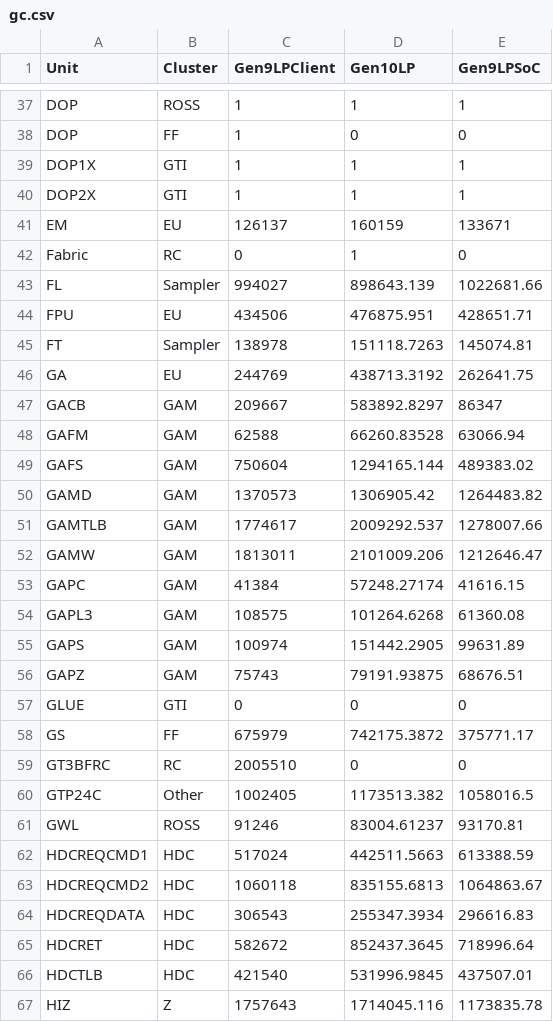
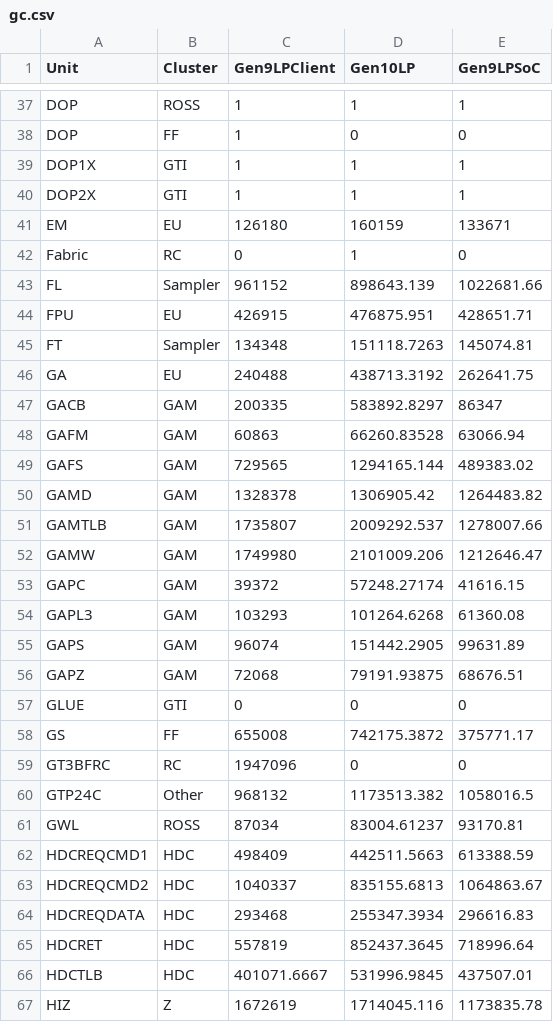
Before and after one commit to tushgarg20/Alps-ci-cd, a CSV file: Inputs/gc.csv, drawn as a sheet; only a part is shown, gaps mark what is left out; the diff covers the shown part only.

Commit message:
Added the SKL EOQ4 unit GC.

```diff
--- a/Inputs/gc.csv
+++ b/Inputs/gc.csv
@@ -40,28 +40,28 @@ DOP1X,GTI,1,1,1
 DOP2X,GTI,1,1,1
-EM,EU,126137,160159,133671
+EM,EU,126180,160159,133671
 Fabric,RC,0,1,0
-FL,Sampler,994027,898643.139,1022681.66
-FPU,EU,434506,476875.951,428651.71
-FT,Sampler,138978,151118.7263,145074.81
-GA,EU,244769,438713.3192,262641.75
-GACB,GAM,209667,583892.8297,86347
-GAFM,GAM,62588,66260.83528,63066.94
-GAFS,GAM,750604,1294165.144,489383.02
-GAMD,GAM,1370573,1306905.42,1264483.82
-GAMTLB,GAM,1774617,2009292.537,1278007.66
-GAMW,GAM,1813011,2101009.206,1212646.47
-GAPC,GAM,41384,57248.27174,41616.15
-GAPL3,GAM,108575,101264.6268,61360.08
-GAPS,GAM,100974,151442.2905,99631.89
-GAPZ,GAM,75743,79191.93875,68676.51
+FL,Sampler,961152,898643.139,1022681.66
+FPU,EU,426915,476875.951,428651.71
+FT,Sampler,134348,151118.7263,145074.81
+GA,EU,240488,438713.3192,262641.75
+GACB,GAM,200335,583892.8297,86347
+GAFM,GAM,60863,66260.83528,63066.94
+GAFS,GAM,729565,1294165.144,489383.02
+GAMD,GAM,1328378,1306905.42,1264483.82
+GAMTLB,GAM,1735807,2009292.537,1278007.66
+GAMW,GAM,1749980,2101009.206,1212646.47
+GAPC,GAM,39372,57248.27174,41616.15
+GAPL3,GAM,103293,101264.6268,61360.08
+GAPS,GAM,96074,151442.2905,99631.89
+GAPZ,GAM,72068,79191.93875,68676.51
 GLUE,GTI,0,0,0
-GS,FF,675979,742175.3872,375771.17
-GT3BFRC,RC,2005510,0,0
-GTP24C,Other,1002405,1173513.382,1058016.5
-GWL,ROSS,91246,83004.61237,93170.81
-HDCREQCMD1,HDC,517024,442511.5663,613388.59
-HDCREQCMD2,HDC,1060118,835155.6813,1064863.67
-HDCREQDATA,HDC,306543,255347.3934,296616.83
-HDCRET,HDC,582672,852437.3645,718996.64
-HDCTLB,HDC,421540,531996.9845,437507.01
-HIZ,Z,1757643,1714045.116,1173835.78
+GS,FF,655008,742175.3872,375771.17
+GT3BFRC,RC,1947096,0,0
+GTP24C,Other,968132,1173513.382,1058016.5
+GWL,ROSS,87034,83004.61237,93170.81
+HDCREQCMD1,HDC,498409,442511.5663,613388.59
+HDCREQCMD2,HDC,1040337,835155.6813,1064863.67
+HDCREQDATA,HDC,293468,255347.3934,296616.83
+HDCRET,HDC,557819,852437.3645,718996.64
+HDCTLB,HDC,401071.6667,531996.9845,437507.01
+HIZ,Z,1672619,1714045.116,1173835.78
```
Also changed, not shown: 109 edited cells elsewhere in this file.
